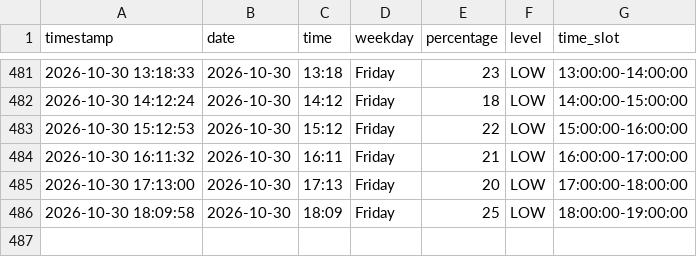
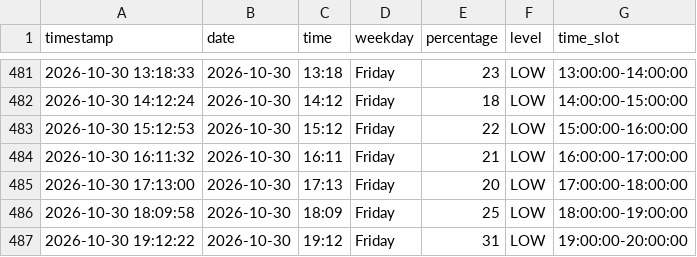
Before and after one commit to Gallenkamp/AIBarmen, a CSV file: data/occupancy.csv, drawn as a sheet; only a part is shown, gaps mark what is left out; the diff names each change by its address in the sheet, - before the commit and + after, or states it on an @@ line.

```diff
--- a/data/occupancy.csv
+++ b/data/occupancy.csv
+row 487: 2026-10-30 19:12:22 | 2026-10-30 | 19:12 | Friday | 31 | LOW | 19:00:00-20:00:00
```
Also changed, not shown: 2 other files.
